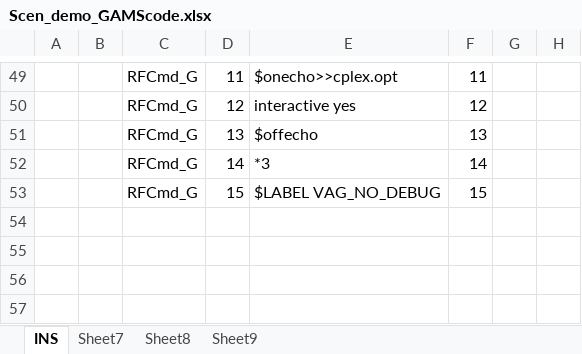
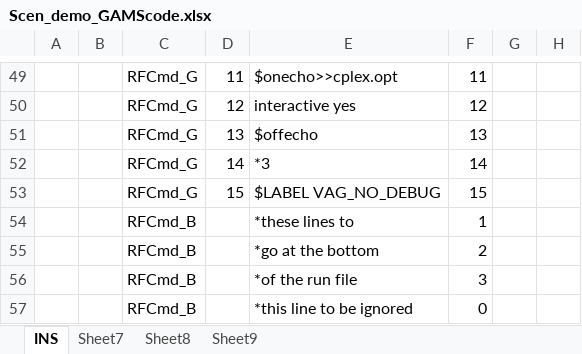
Before and after one commit to kanors-emr/Model_Demo_Adv_Veda, an Excel workbook: suppxls/Scen_demo_GAMScode.xlsx, sheet INS, drawn as a sheet; only a part is shown, gaps mark what is left out; values as stored, in another font and other column widths than the file's, no borders; the diff names each change by its address in the sheet, - before the commit and + after, or states it on an @@ line.

Commit message:
RFCmd_B example

```diff
--- a/suppxls/Scen_demo_GAMScode.xlsx (sheet INS)
+++ b/suppxls/Scen_demo_GAMScode.xlsx (sheet INS)
+row 54:  |  | RFCmd_B |  | *these lines to | 1
+row 55:  |  | RFCmd_B |  | *go at the bottom | 2
+row 56:  |  | RFCmd_B |  | *of the run file | 3
+row 57:  |  | RFCmd_B |  | *this line to be ignored | 0
```
